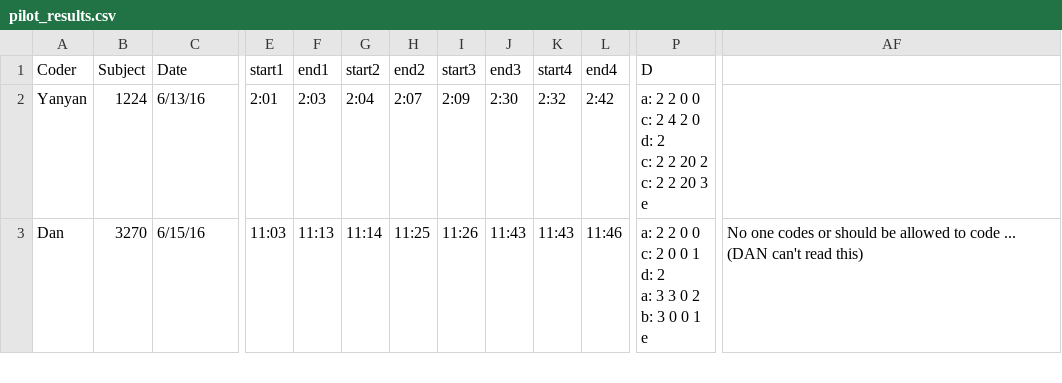
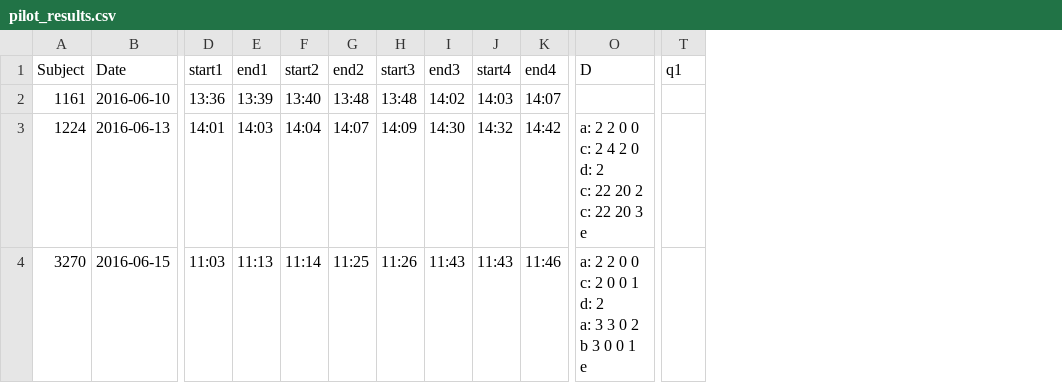
Before and after one commit to dgopstein/atoms-of-confusion, a CSV file: program_study/grader/csv/pilot_results.csv, drawn as a sheet; only a part is shown, gaps mark what is left out; removed rows and columns are numbered as before the commit, all else as after; rows hold the shown columns only; ↵ is a line break in a cell; the diff covers the shown part only; the diff names each change by its address in the sheet, - before the commit and + after, or states it on an @@ line.

Commit message:
Load and process scrubbed pilot data

```diff
--- a/program_study/grader/csv/pilot_results.csv
+++ b/program_study/grader/csv/pilot_results.csv
-column A (Coder), rows 2-3: Yanyan | Dan
+column T (q1), empty
-column AF, row 3: No one codes or should be allowed to code ... (DAN can't read this)
+row 2: 1161 | 2016-06-10 | 13:36 | 13:39 | 13:40 | 13:48 | 13:48 | 14:02 | 14:03 | 14:07
-B3 (Date): 6/13/16
+B3 (Date): 2016-06-13
-D3 (start1): 2:01
+D3 (start1): 14:01
-E3 (end1): 2:03
+E3 (end1): 14:03
-F3 (start2): 2:04
+F3 (start2): 14:04
-G3 (end2): 2:07
+G3 (end2): 14:07
-H3 (start3): 2:09
+H3 (start3): 14:09
-I3 (end3): 2:30
+I3 (end3): 14:30
-J3 (start4): 2:32
+J3 (start4): 14:32
-K3 (end4): 2:42
+K3 (end4): 14:42
-O3 (D): …0 ↵ d: 2 ↵ c: 2 2 20 2 ↵ c: 2 2 20 3 ↵ e
+O3 (D): …0 ↵ d: 2 ↵ c: 22 20 2 ↵ c: 22 20 3 ↵ e
-B4 (Date): 6/15/16
+B4 (Date): 2016-06-15
-O4 (D): …3 3 0 2 ↵ b: 3 0 0 1…
+O4 (D): …3 3 0 2 ↵ b 3 0 0 1…
```
Also changed, not shown: 118 edited cells elsewhere in this file, program_study/grader/csv/fault_rates.csv, program_study/grader/test_files.csv, 5 other files.
